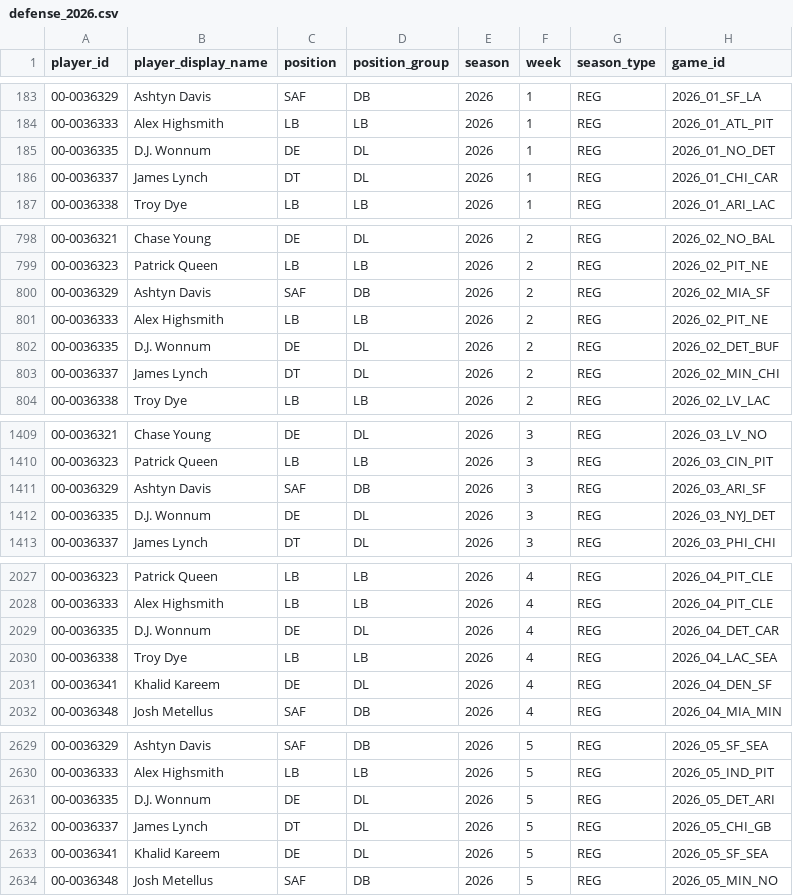
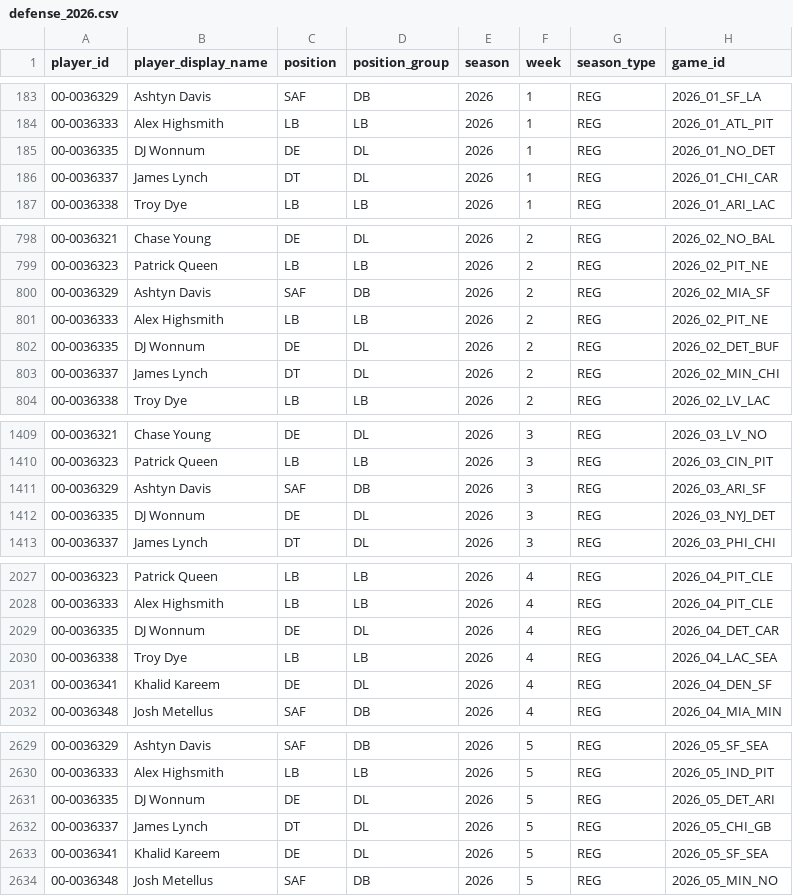
Before and after one commit to edgebets79-dot/edge-nfl-data, a CSV file: data/defense_2026.csv, drawn as a sheet; only a part is shown, gaps mark what is left out; the diff covers the shown part only; the diff names each change by its address in the sheet, - before the commit and + after, or states it on an @@ line.

```diff
--- a/data/defense_2026.csv
+++ b/data/defense_2026.csv
-B185 (player_display_name): D.J. Wonnum
+B185 (player_display_name): DJ Wonnum
-B802 (player_display_name): D.J. Wonnum
+B802 (player_display_name): DJ Wonnum
-B1412 (player_display_name): D.J. Wonnum
+B1412 (player_display_name): DJ Wonnum
-B2029 (player_display_name): D.J. Wonnum
+B2029 (player_display_name): DJ Wonnum
-B2631 (player_display_name): D.J. Wonnum
+B2631 (player_display_name): DJ Wonnum
```
Also changed, not shown: 1 edited cell elsewhere in this file, data/offense_2026.csv.
